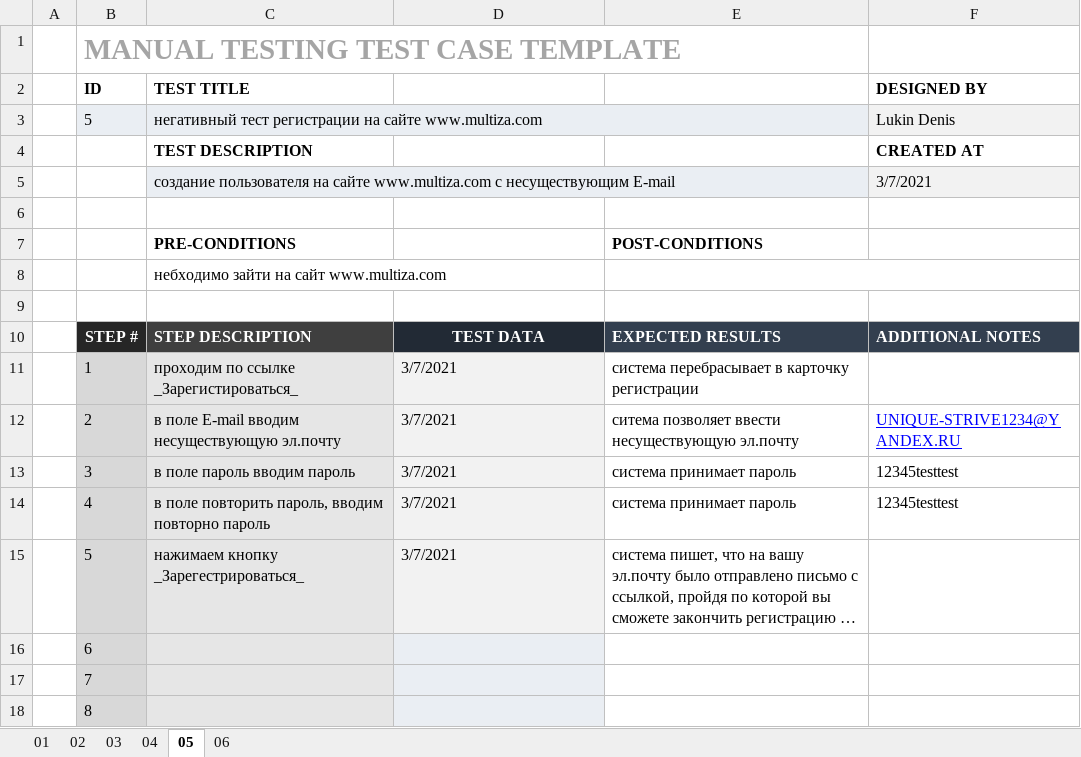
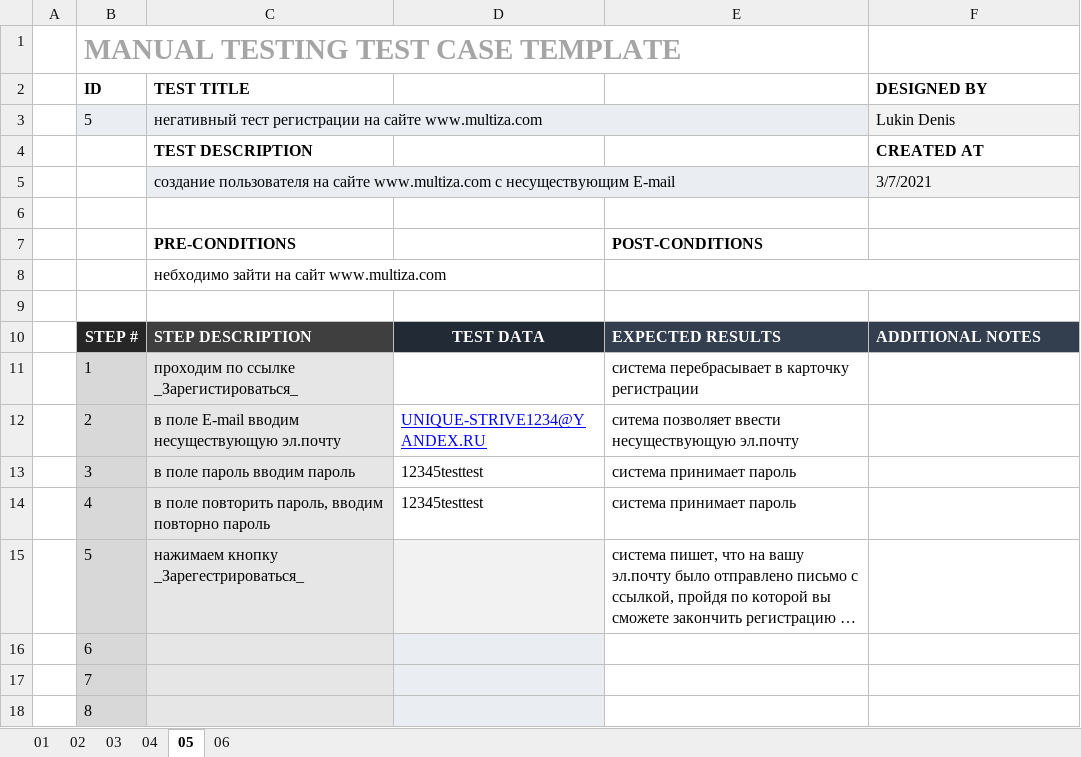
Before and after one commit to StruggleStrive/1st_Repo_14.03.21, an Excel workbook: Testcase_template.xlsx, sheet 05, drawn as a sheet; long unchanged cells end in …; values as stored, in another font and other column widths than the file's, no borders; the diff names each change by its address in the sheet, - before the commit and + after, or states it on an @@ line.

```diff
--- a/Testcase_template.xlsx (sheet 05)
+++ b/Testcase_template.xlsx (sheet 05)
-D11: 3/7/2021
+D11: (empty)
-D11:D14 fill: #F2F2F2
+D11:D14 fill: none
-D12: 3/7/2021
+D12: UNIQUE-STRIVE1234@YANDEX.RU
@@ D12 underline: off → on, text colour: black → #0000FF @@
-F12 (DESIGNED BY): UNIQUE-STRIVE1234@YANDEX.RU
+F12 (DESIGNED BY): (empty)
-D13:D14: 3/7/2021
+D13:D14: 12345testtest
-F13:F14 (DESIGNED BY): 12345testtest
+F13:F14 (DESIGNED BY): (empty)
-D15: 3/7/2021
+D15: (empty)
```
Also changed, not shown: sheet 04, sheet 03, sheet 06, sheet 01, sheet 02.
